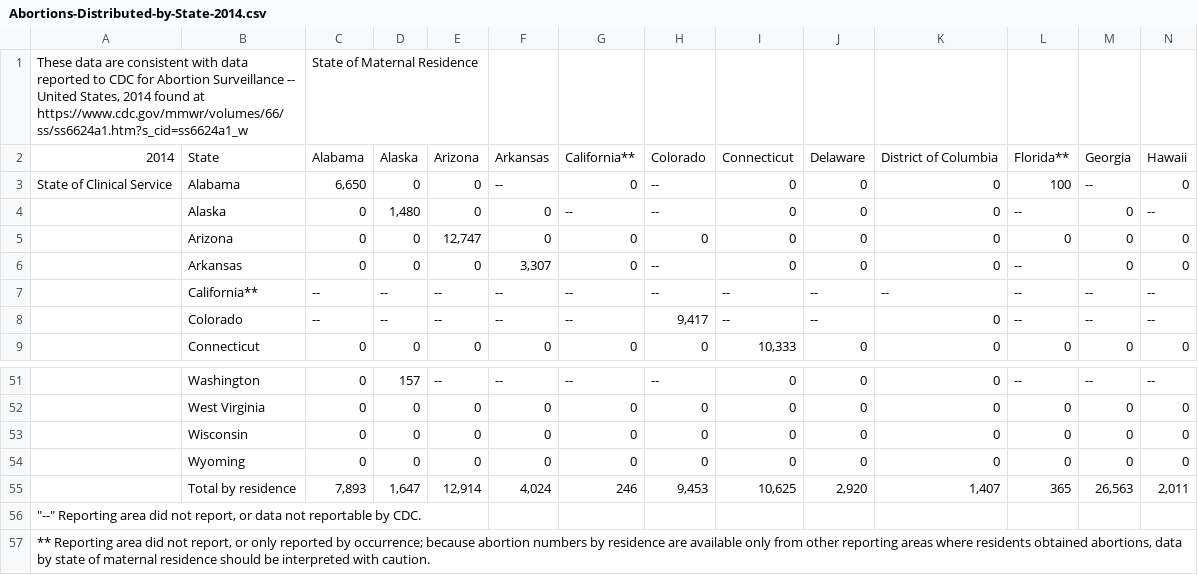
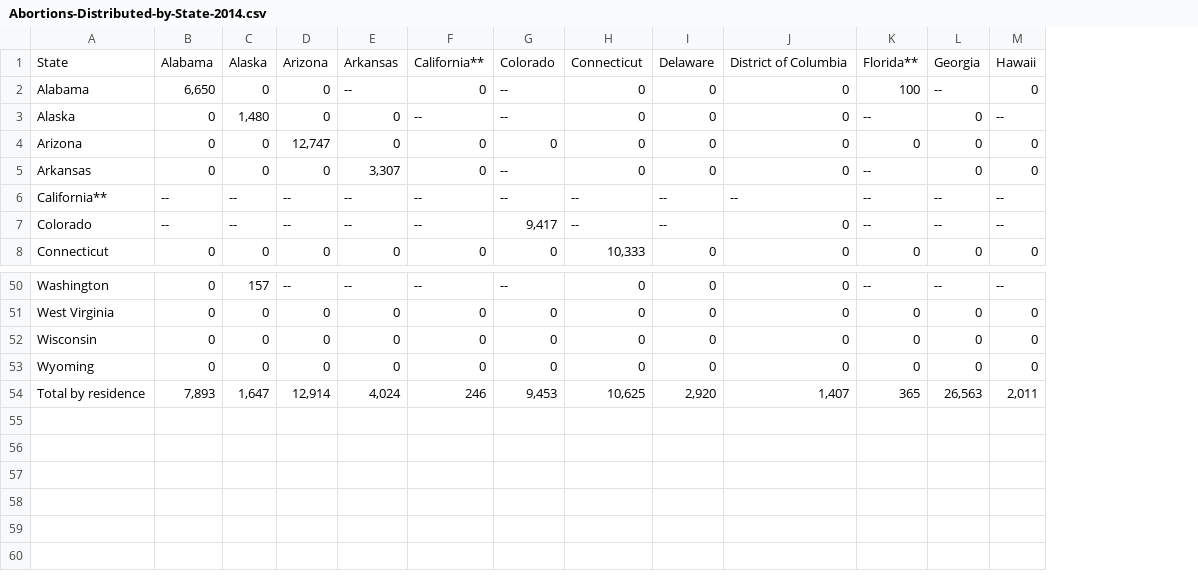
Before and after one commit to JDavine83/AbortionRatesByState, a CSV file: Abortions-Distributed-by-State-2014.csv, drawn as a sheet; only a part is shown, gaps mark what is left out; removed rows and columns are numbered as before the commit, all else as after; rows hold the shown columns only; the diff names each change by its address in the sheet, - before the commit and + after, or states it on an @@ line.

```diff
--- a/Abortions-Distributed-by-State-2014.csv
+++ b/Abortions-Distributed-by-State-2014.csv
-column A, rows 2-3: 2014 | State of Clinical Service
-row 1: These data are consistent with data reported to CDC for Abortion Surveillance -- United States, 2014 found at https://www.cdc.gov/mmwr/volumes/66/ss/ss6624a1.htm?s_cid=ss6624a1_w |  | State of Maternal Residence
-row 56: "--" Reporting area did not report, or data not reportable by CDC.
-row 57: ** Reporting area did not report, or only reported by occurrence; because abortion numbers by residence are available only from other reporting areas where residents obtained abortions, data by state of maternal residence should be interpreted with caution.
```
Also changed, not shown: Abortions-Distributed-by-State-2010.csv, Abortions-Distributed-by-State-2012.csv, 5 other files.
